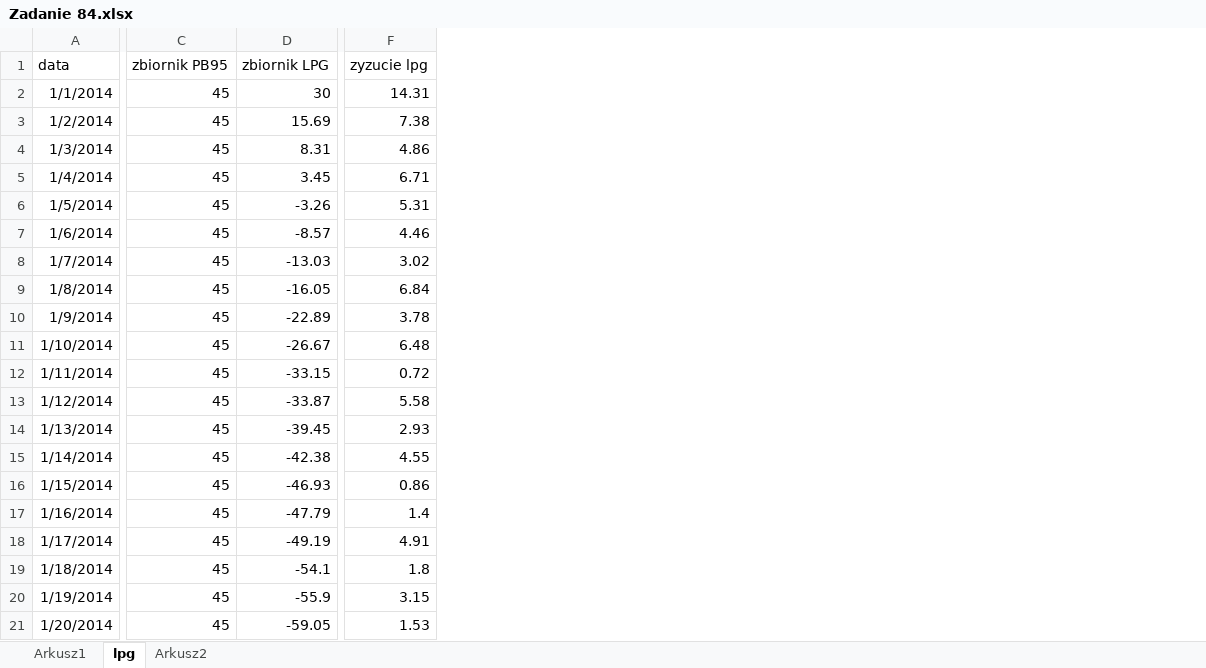
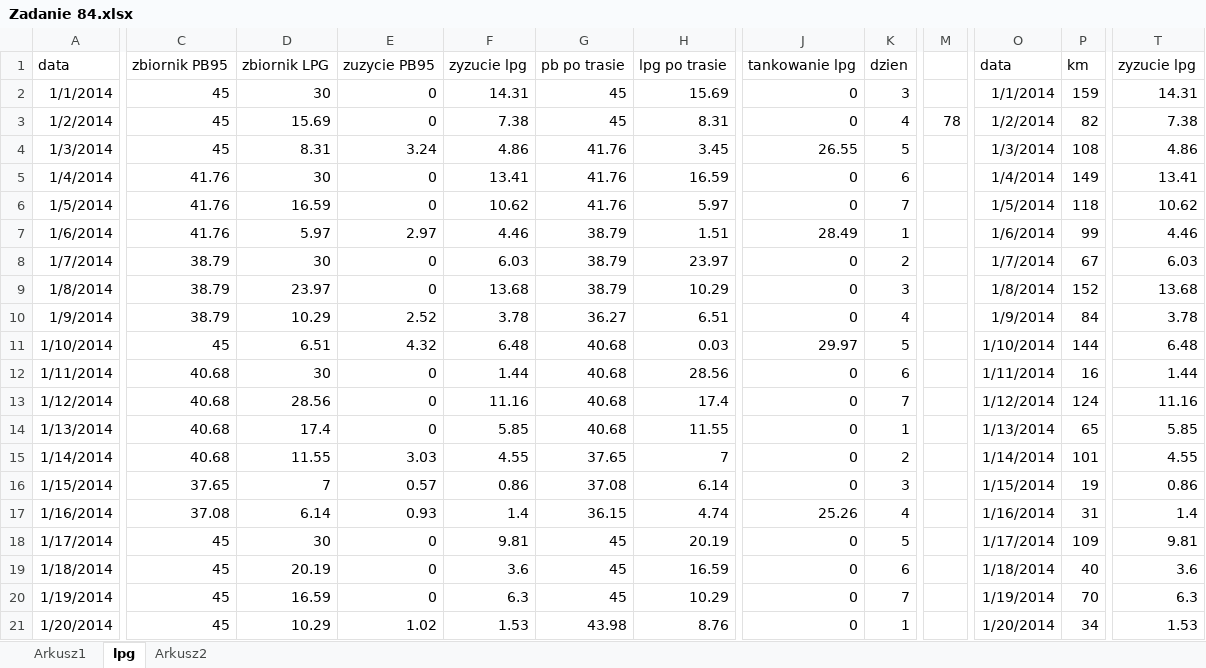
Before and after one commit to MiloszMichalak/Python-informatyka, an Excel workbook: 4 Klasa/X.02.26/08. Excel powtórzenie - 09.02/Zadanie 84.xlsx, sheet lpg, drawn as a sheet; only a part is shown, gaps mark what is left out; values as stored, in another font and other column widths than the file's, no borders; table styles not drawn; removed rows and columns are numbered as before the commit, all else as after; the diff covers the shown part only; the diff names each change by its address in the sheet, - before the commit and + after, or states it on an @@ line.

Commit message:
Dodano czesc zadan z 9. Analiza algorytmów, iteracja a rekurencja

```diff
--- a/4 Klasa/X.02.26/08. Excel powtórzenie - 09.02/Zadanie 84.xlsx (sheet lpg)
+++ b/4 Klasa/X.02.26/08. Excel powtórzenie - 09.02/Zadanie 84.xlsx (sheet lpg)
-column D, rows 1-21: zbiornik LPG | 30 | 15.69 | 8.31 | 3.45 | -3.26 | -8.57 | -13.03 | -16.05 | -22.89 | -26.67 | -33.15 | -33.87 | -39.45 | -42.38 | -46.93 | -47.79 | -49.19 | -54.1 | -55.9 | -59.05
+column D, rows 1-21: zbiornik LPG | 30 | 15.69 | 8.31 | 30 | 16.59 | 5.97 | 30 | 23.97 | 10.29 | 6.51 | 30 | 28.56 | 17.4 | 11.55 | 7 | 6.14 | 30 | 20.19 | 16.59 | 10.29
+column E, rows 1-21: zuzycie PB95 | 0 | 0 | 3.24 | 0 | 0 | 2.97 | 0 | 0 | 2.52 | 4.32 | 0 | 0 | 0 | 3.03 | 0.57 | 0.93 | 0 | 0 | 0 | 1.02
+column F, rows 1-21: zyzucie lpg | 14.31 | 7.38 | 4.86 | 13.41 | 10.62 | 4.46 | 6.03 | 13.68 | 3.78 | 6.48 | 1.44 | 11.16 | 5.85 | 4.55 | 0.86 | 1.4 | 9.81 | 3.6 | 6.3 | 1.53
+column G, rows 1-21: pb po trasie | 45 | 45 | 41.76 | 41.76 | 41.76 | 38.79 | 38.79 | 38.79 | 36.27 | 40.68 | 40.68 | 40.68 | 40.68 | 37.65 | 37.08 | 36.15 | 45 | 45 | 45 | 43.98
+column H, rows 1-21: lpg po trasie | 15.69 | 8.31 | 3.45 | 16.59 | 5.97 | 1.51 | 23.97 | 10.29 | 6.51 | 0.03 | 28.56 | 17.4 | 11.55 | 7 | 6.14 | 4.74 | 20.19 | 16.59 | 10.29 | 8.76
+column J, rows 1-21: tankowanie lpg | 0 | 0 | 26.55 | 0 | 0 | 28.49 | 0 | 0 | 0 | 29.97 | 0 | 0 | 0 | 0 | 0 | 25.26 | 0 | 0 | 0 | 0
+column K, rows 1-21: dzien | 3 | 4 | 5 | 6 | 7 | 1 | 2 | 3 | 4 | 5 | 6 | 7 | 1 | 2 | 3 | 4 | 5 | 6 | 7 | 1
+column M, row 3: 78
+column O, rows 1-21: data | 1/1/2014 | 1/2/2014 | 1/3/2014 | 1/4/2014 | 1/5/2014 | 1/6/2014 | 1/7/2014 | 1/8/2014 | 1/9/2014 | 1/10/2014 | 1/11/2014 | 1/12/2014 | 1/13/2014 | 1/14/2014 | 1/15/2014 | 1/16/2014 | 1/17/2014 | 1/18/2014 | 1/19/2014 | 1/20/2014
+column P, rows 1-21: km | 159 | 82 | 108 | 149 | 118 | 99 | 67 | 152 | 84 | 144 | 16 | 124 | 65 | 101 | 19 | 31 | 109 | 40 | 70 | 34
-C5:C7: 45
+C5:C7: 41.76
-T5: 6.71
+T5: 13.41
-T6: 5.31
+T6: 10.62
-C8:C10: 45
+C8:C10: 38.79
-T8: 3.02
+T8: 6.03
-T9: 6.84
+T9: 13.68
-C12:C15: 45
+C12:C15: 40.68
-T12: 0.72
+T12: 1.44
-T13: 5.58
+T13: 11.16
-T14: 2.93
+T14: 5.85
-C16: 45
+C16: 37.65
-C17: 45
+C17: 37.08
-T18: 4.91
+T18: 9.81
-T19: 1.8
+T19: 3.6
-T20: 3.15
+T20: 6.3
```
Also changed, not shown: 9 added columns, 2 removed columns and 494 edited cells elsewhere in this sheet, formulas that keep their value, 4 Klasa/X.01.26/07. MS Excel - 19.01/Zadanie11.2.xlsx, 4 other files.
